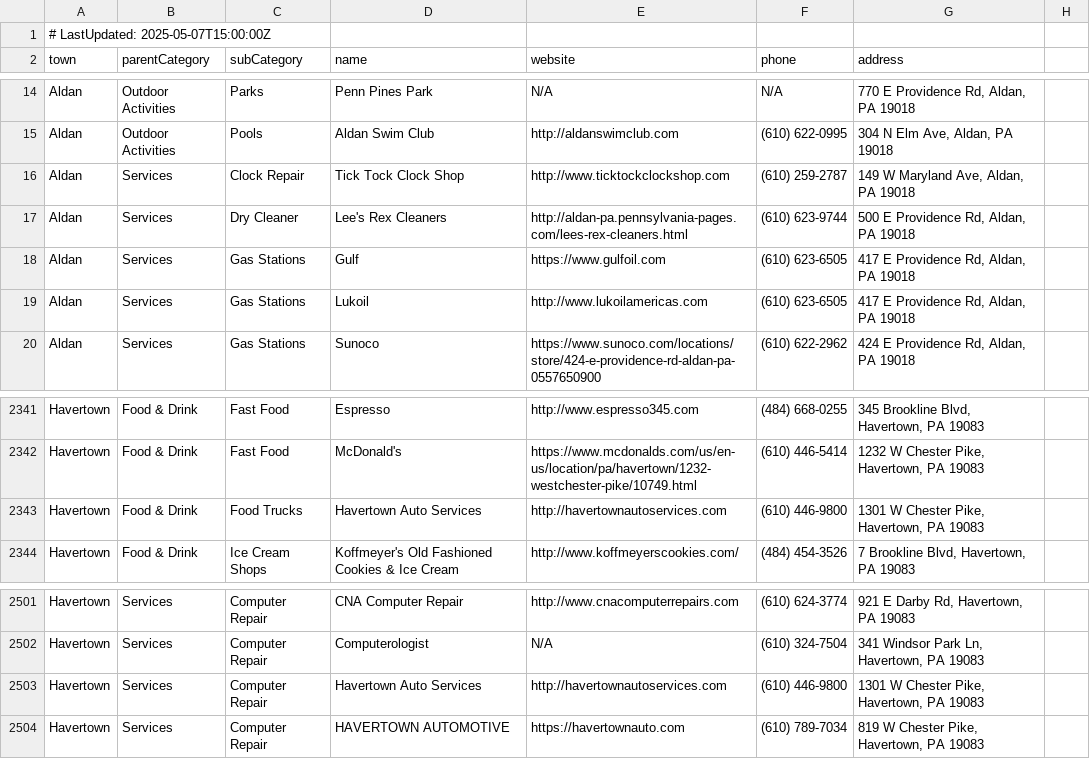
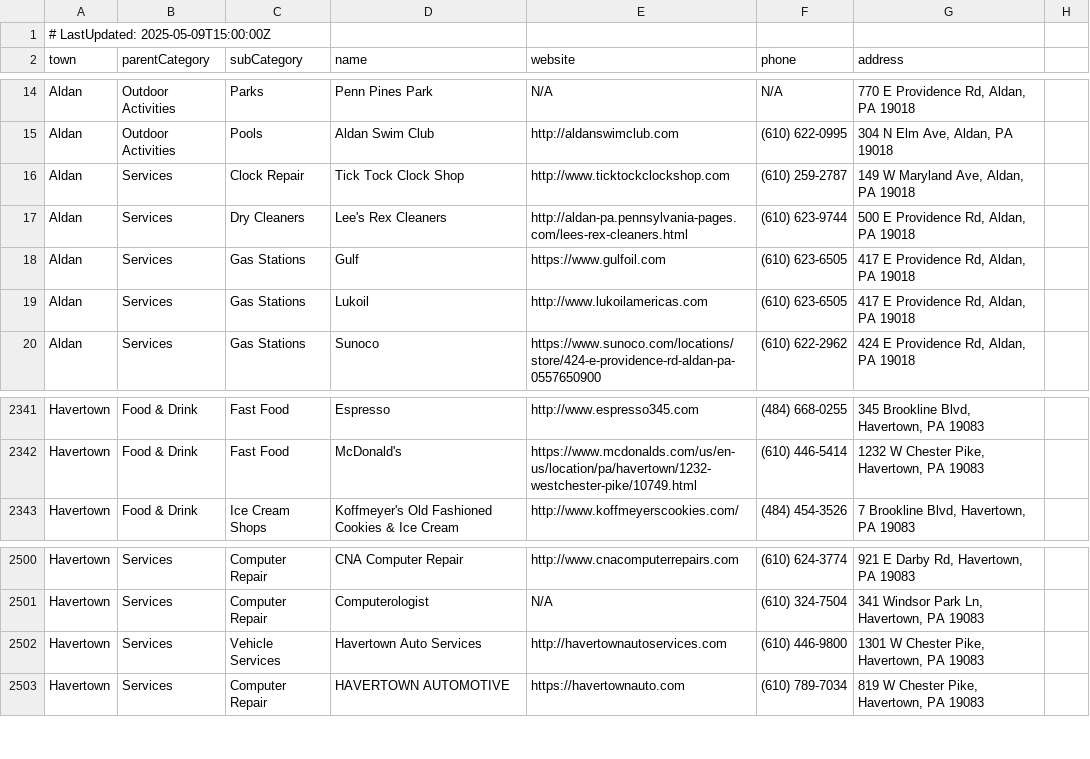
Before and after one commit to rock4009/DelcoConnect-Support, a CSV file: allPlaces.csv, drawn as a sheet; only a part is shown, gaps mark what is left out; removed rows and columns are numbered as before the commit, all else as after; the diff names each change by its address in the sheet, - before the commit and + after, or states it on an @@ line.

Commit message:
Some more data cleanup

```diff
--- a/allPlaces.csv
+++ b/allPlaces.csv
-A1 (town): # LastUpdated: 2025-05-07T15:00:00Z
+A1 (town): # LastUpdated: 2025-05-09T15:00:00Z
-C17 (subCategory): Dry Cleaner
+C17 (subCategory): Dry Cleaners
-row 2343: Havertown | Food & Drink | Food Trucks | Havertown Auto Services | http://havertownautoservices.com | (610) 446-9800 | 1301 W Chester Pike, Havertown, PA 19083
-C2502 (subCategory): Computer Repair
+C2502 (subCategory): Vehicle Services
```
